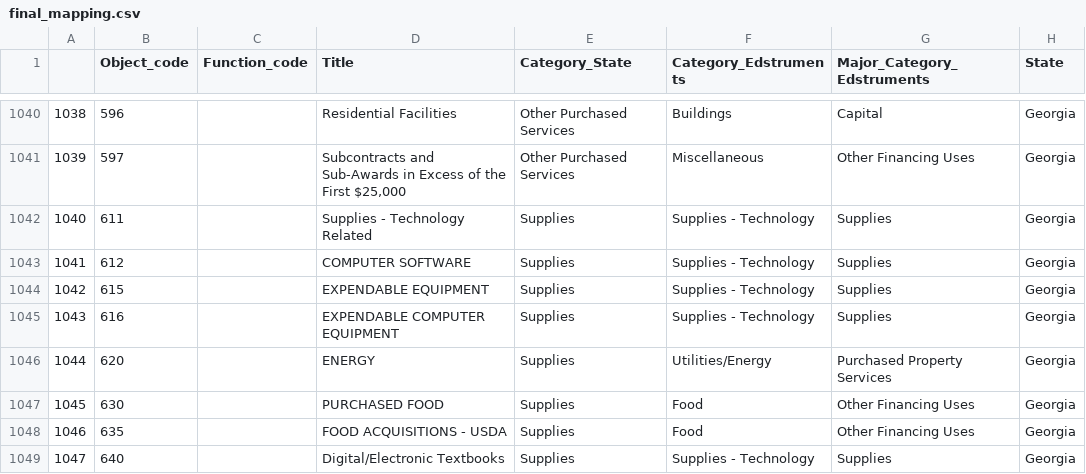
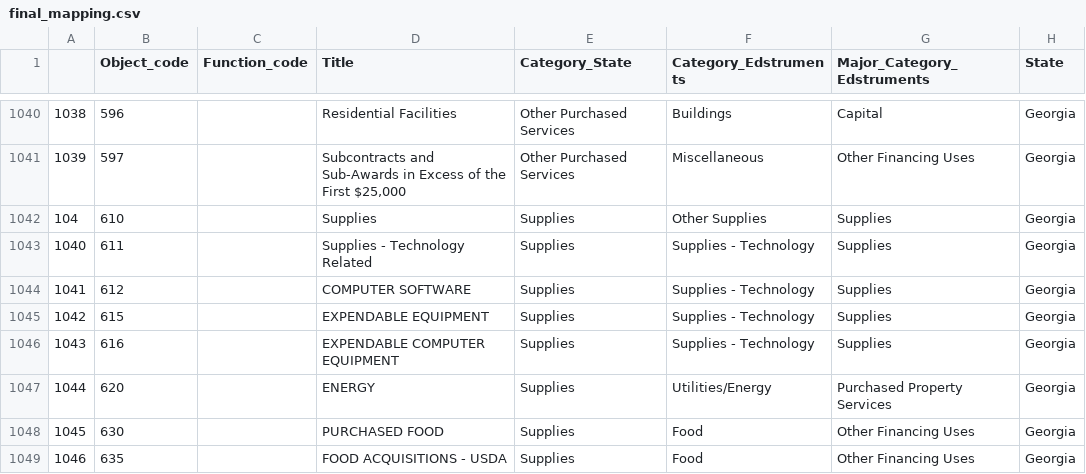
Before and after one commit to apinestealth/district-comparison, a CSV file: data/raw/final_mapping.csv, drawn as a sheet; only a part is shown, gaps mark what is left out; the shorter side is filled out with more unchanged rows; the diff names each change by its address in the sheet, - before the commit and + after, or states it on an @@ line.

```diff
--- a/data/raw/final_mapping.csv
+++ b/data/raw/final_mapping.csv
+row 1042: 104 | 610 |  | Supplies | Supplies | Other Supplies | Supplies | Georgia
```
Also changed, not shown: 29 other files.
